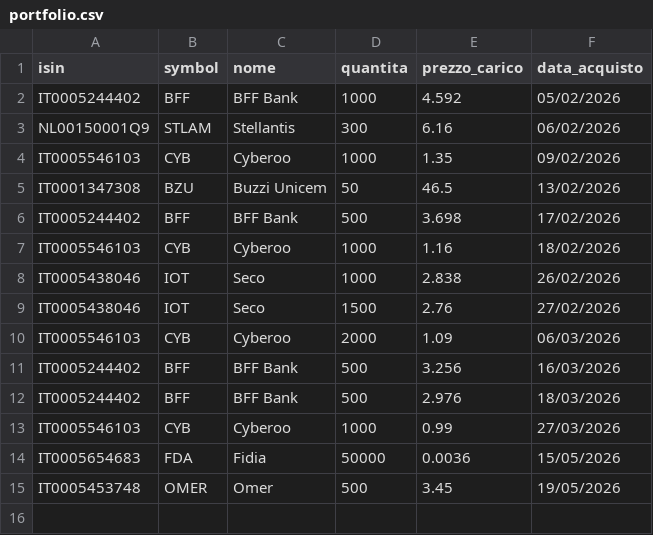
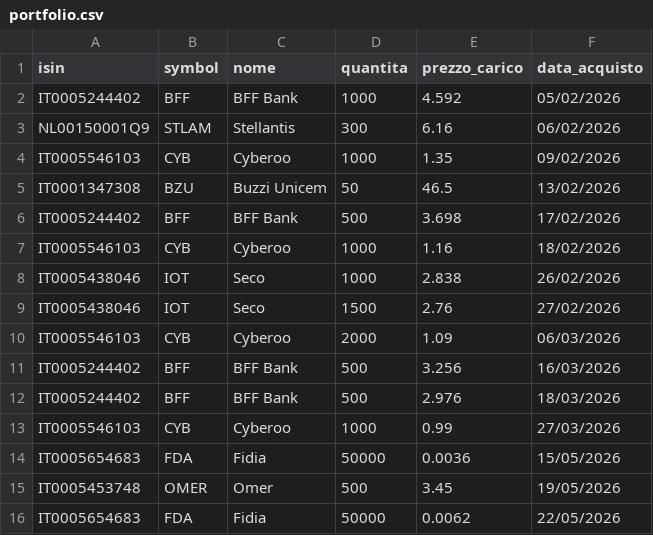
Before and after one commit to emiliomaj60-lang/portfolio_alerts, a CSV file: data/portfolio.csv, drawn as a sheet.

Commit message:
Duplicato titolo

```diff
--- a/data/portfolio.csv
+++ b/data/portfolio.csv
@@ -15 +15,2 @@ IT0005654683,FDA,Fidia ,50000,0.0036,15/05/2026
 IT0005453748,OMER,Omer,500,3.45,19/05/2026
+IT0005654683,FDA,Fidia,50000,0.0062,22/05/2026
```
